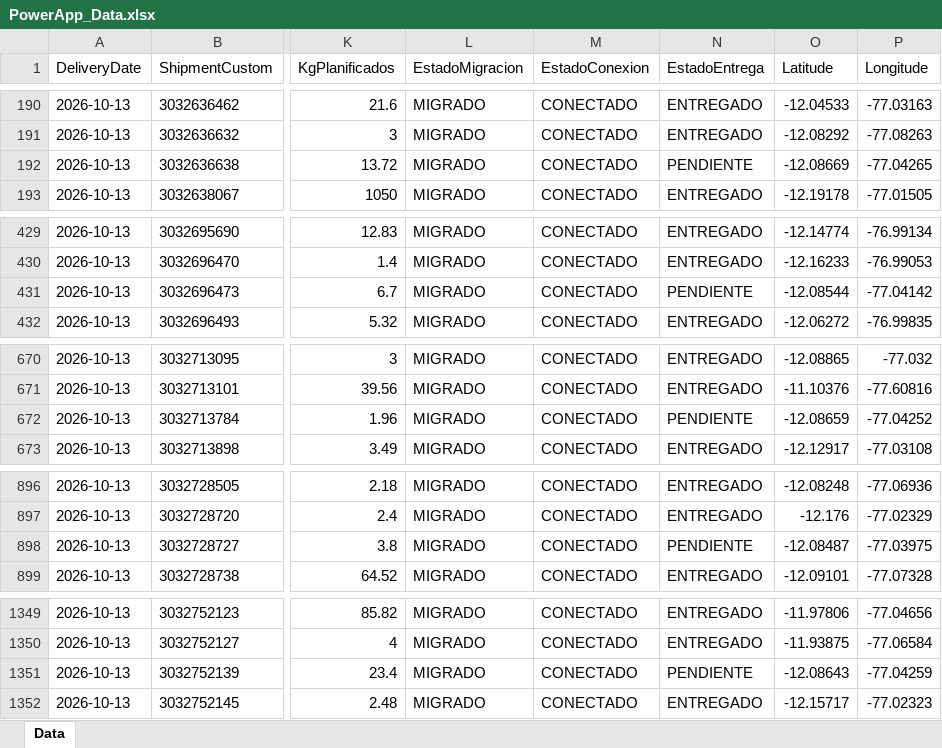
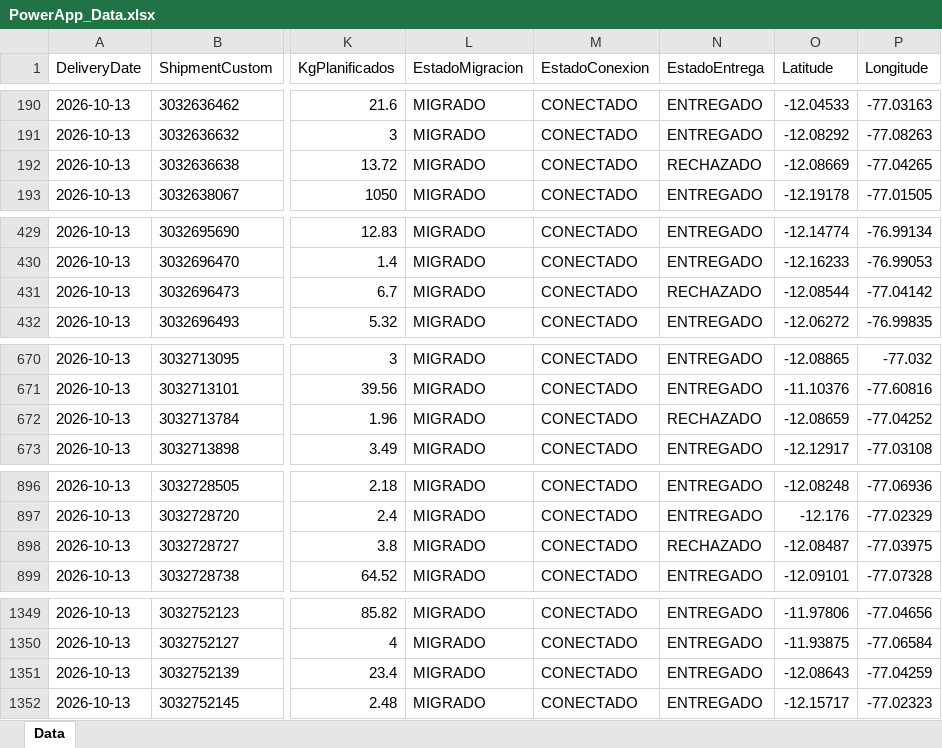
Before and after one commit to sigmaperu/RoadMap, an Excel workbook: PowerApp_Data.xlsx, sheet Data, drawn as a sheet; only a part is shown, gaps mark what is left out; values as stored, in another font and other column widths than the file's, no borders; table styles not drawn; the diff names each change by its address in the sheet, - before the commit and + after, or states it on an @@ line.

```diff
--- a/PowerApp_Data.xlsx (sheet Data)
+++ b/PowerApp_Data.xlsx (sheet Data)
-N192 (EstadoEntrega): PENDIENTE
+N192 (EstadoEntrega): RECHAZADO
-N431 (EstadoEntrega): PENDIENTE
+N431 (EstadoEntrega): RECHAZADO
-N672 (EstadoEntrega): PENDIENTE
+N672 (EstadoEntrega): RECHAZADO
-N898 (EstadoEntrega): PENDIENTE
+N898 (EstadoEntrega): RECHAZADO
-N1351 (EstadoEntrega): PENDIENTE
+N1351 (EstadoEntrega): ENTREGADO
```
Also changed, not shown: 1 other file.
